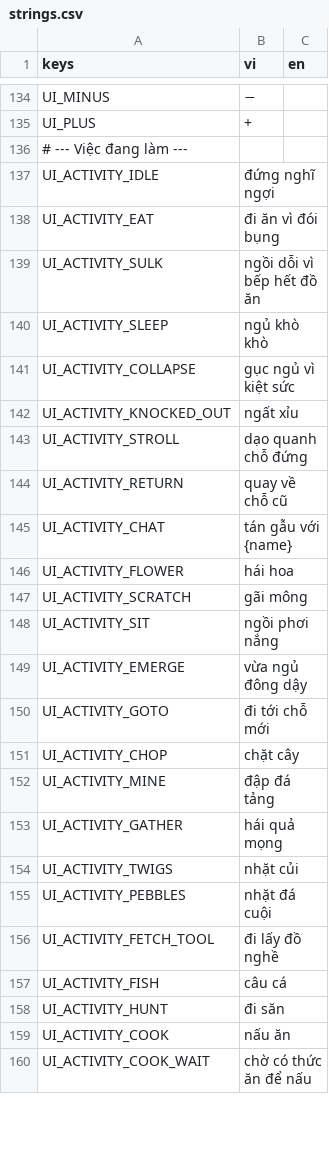
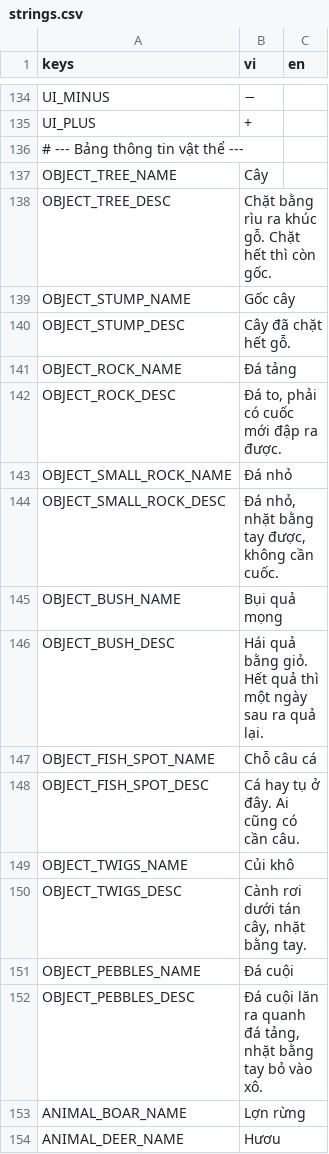
Before and after one commit to ChenLongMaster/tribe-vibes, a CSV file: i18n/strings.csv, drawn as a sheet; only a part is shown, gaps mark what is left out; the shorter side is filled out with more unchanged rows; the diff covers the shown part only; the diff names each change by its address in the sheet, - before the commit and + after, or states it on an @@ line.

```diff
--- a/i18n/strings.csv
+++ b/i18n/strings.csv
+row 136: # --- Bảng thông tin vật thể ---
+row 137: OBJECT_TREE_NAME | Cây
+row 138: OBJECT_TREE_DESC | Chặt bằng rìu ra khúc gỗ. Chặt hết thì còn gốc.
+row 139: OBJECT_STUMP_NAME | Gốc cây
+row 140: OBJECT_STUMP_DESC | Cây đã chặt hết gỗ.
+row 141: OBJECT_ROCK_NAME | Đá tảng
+row 142: OBJECT_ROCK_DESC | Đá to, phải có cuốc mới đập ra được.
+row 143: OBJECT_SMALL_ROCK_NAME | Đá nhỏ
+row 144: OBJECT_SMALL_ROCK_DESC | Đá nhỏ, nhặt bằng tay được, không cần cuốc.
+row 145: OBJECT_BUSH_NAME | Bụi quả mọng
+row 146: OBJECT_BUSH_DESC | Hái quả bằng giỏ. Hết quả thì một ngày sau ra quả lại.
+row 147: OBJECT_FISH_SPOT_NAME | Chỗ câu cá
+row 148: OBJECT_FISH_SPOT_DESC | Cá hay tụ ở đây. Ai cũng có cần câu.
+row 149: OBJECT_TWIGS_NAME | Củi khô
+row 150: OBJECT_TWIGS_DESC | Cành rơi dưới tán cây, nhặt bằng tay.
+row 151: OBJECT_PEBBLES_NAME | Đá cuội
+row 152: OBJECT_PEBBLES_DESC | Đá cuội lăn ra quanh đá tảng, nhặt bằng tay bỏ vào xô.
+row 153: ANIMAL_BOAR_NAME | Lợn rừng
+row 154: ANIMAL_DEER_NAME | Hươu
```
Also changed, not shown: 15 added rows elsewhere in this file, 26 other files.
